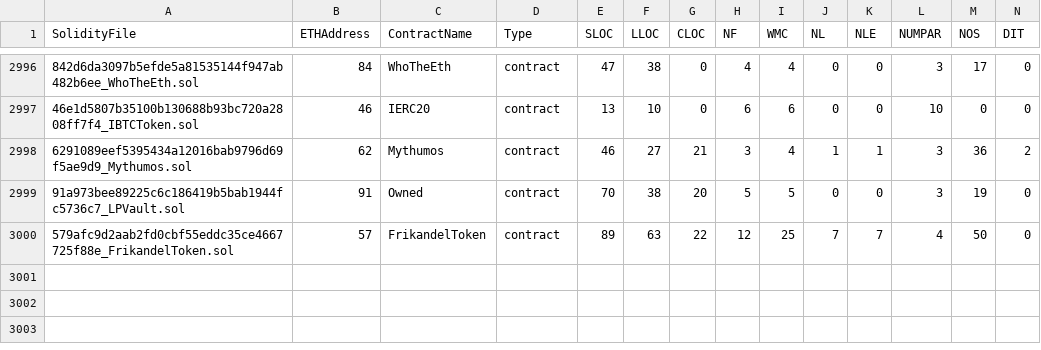
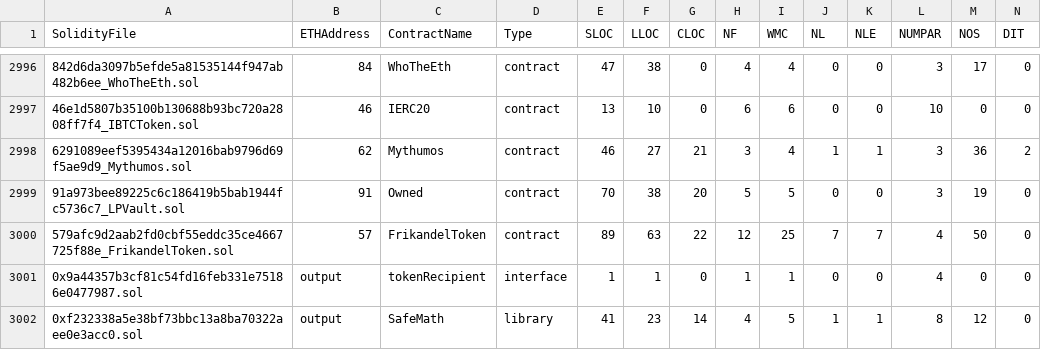
Before and after one commit to aphd/solidity-metrics, a CSV file: examples/smec.csv, drawn as a sheet; only a part is shown, gaps mark what is left out; rows hold the shown columns only; the diff names each change by its address in the sheet, - before the commit and + after, or states it on an @@ line.

```diff
--- a/examples/smec.csv
+++ b/examples/smec.csv
+row 3001: 0x9a44357b3cf81c54fd16feb331e75186e0477987.sol | output | tokenRecipient | interface | 1 | 1 | 0 | 1 | 1 | 0 | 0 | 4 | 0 | 0
+row 3002: 0xf232338a5e38bf73bbc13a8ba70322aee0e3acc0.sol | output | SafeMath | library | 41 | 23 | 14 | 4 | 5 | 1 | 1 | 8 | 12 | 0
```
Also changed, not shown: 5 other files.
